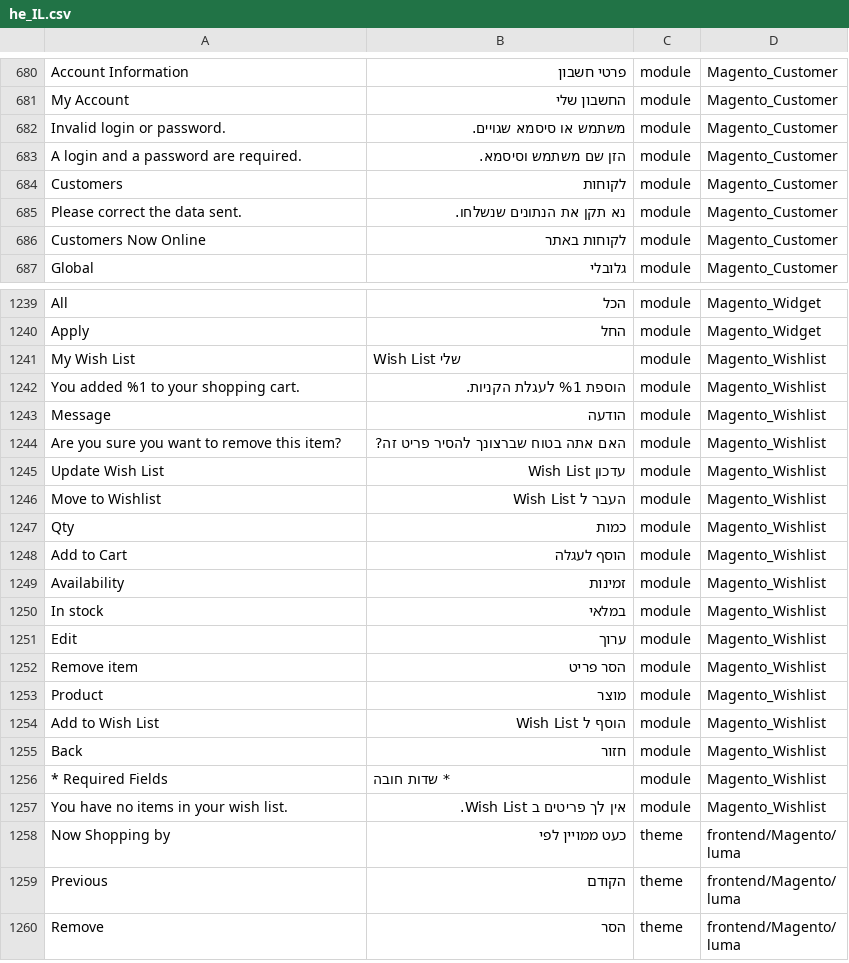
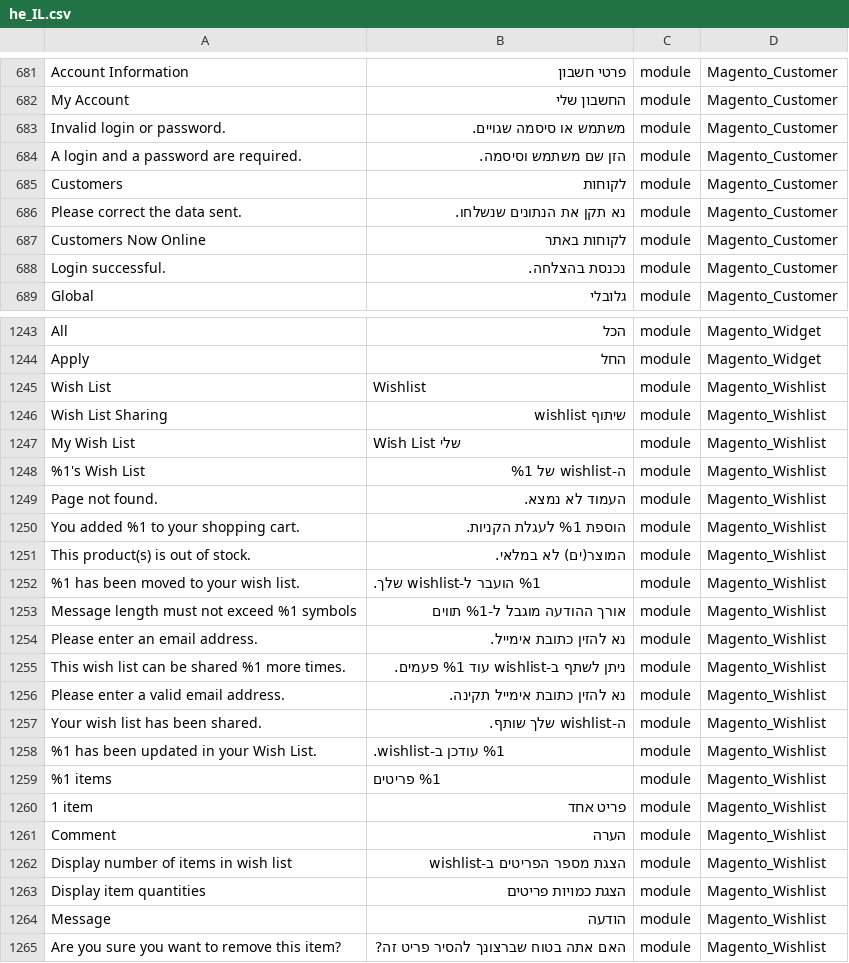
Before and after one commit to elijahb/language_he_il, a CSV file: he_IL.csv, drawn as a sheet; only a part is shown, gaps mark what is left out; the shorter side is filled out with more unchanged rows; addresses are those after the commit; the diff covers the shown part only; the diff names each change by its address in the sheet, - before the commit and + after, or states it on an @@ line.

```diff
--- a/he_IL.csv
+++ b/he_IL.csv
-B683: משתמש או סיסמא שגויים.
+B683: משתמש או סיסמה שגויים.
-B684: הזן שם משתמש וסיסמא.
+B684: הזן שם משתמש וסיסמה.
+row 688: Login successful. | נכנסת בהצלחה. | module | Magento_Customer
+row 1245: Wish List | Wishlist | module | Magento_Wishlist
+row 1246: Wish List Sharing | שיתוף wishlist | module | Magento_Wishlist
+row 1248: %1's Wish List | ה-wishlist של %1 | module | Magento_Wishlist
+row 1249: Page not found. | העמוד לא נמצא. | module | Magento_Wishlist
+row 1251: This product(s) is out of stock. | המוצר(ים) לא במלאי. | module | Magento_Wishlist
+row 1252: %1 has been moved to your wish list. | %1 הועבר ל-wishlist שלך. | module | Magento_Wishlist
+row 1253: Message length must not exceed %1 symbols | אורך ההודעה מוגבל ל-%1 תווים | module | Magento_Wishlist
+row 1254: Please enter an email address. | נא להזין כתובת אימייל. | module | Magento_Wishlist
+row 1255: This wish list can be shared %1 more times. | ניתן לשתף ב-wishlist עוד %1 פעמים. | module | Magento_Wishlist
+row 1256: Please enter a valid email address. | נא להזין כתובת אימייל תקינה. | module | Magento_Wishlist
+row 1257: Your wish list has been shared. | ה-wishlist שלך שותף. | module | Magento_Wishlist
+row 1258: %1 has been updated in your Wish List. | %1 עודכן ב-wishlist. | module | Magento_Wishlist
+row 1259: %1 items | %1 פריטים | module | Magento_Wishlist
+row 1260: 1 item | פריט אחד | module | Magento_Wishlist
+row 1261: Comment | הערה | module | Magento_Wishlist
+row 1262: Display number of items in wish list | הצגת מספר הפריטים ב-wishlist | module | Magento_Wishlist
+row 1263: Display item quantities | הצגת כמויות פריטים | module | Magento_Wishlist
```
Also changed, not shown: 6 added rows elsewhere in this file, 1 other file.
